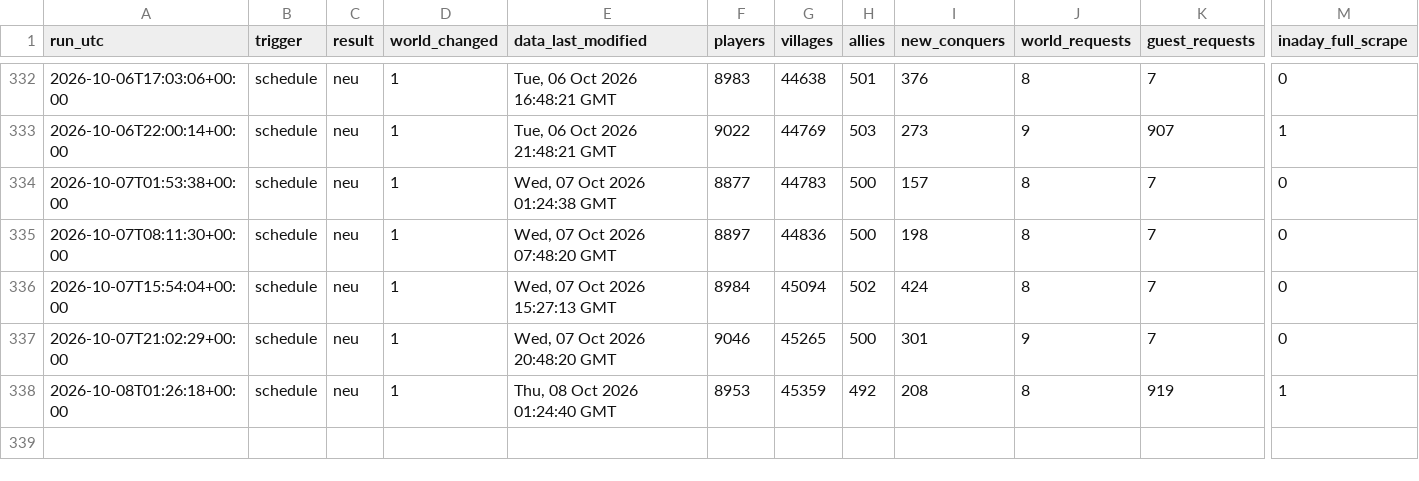
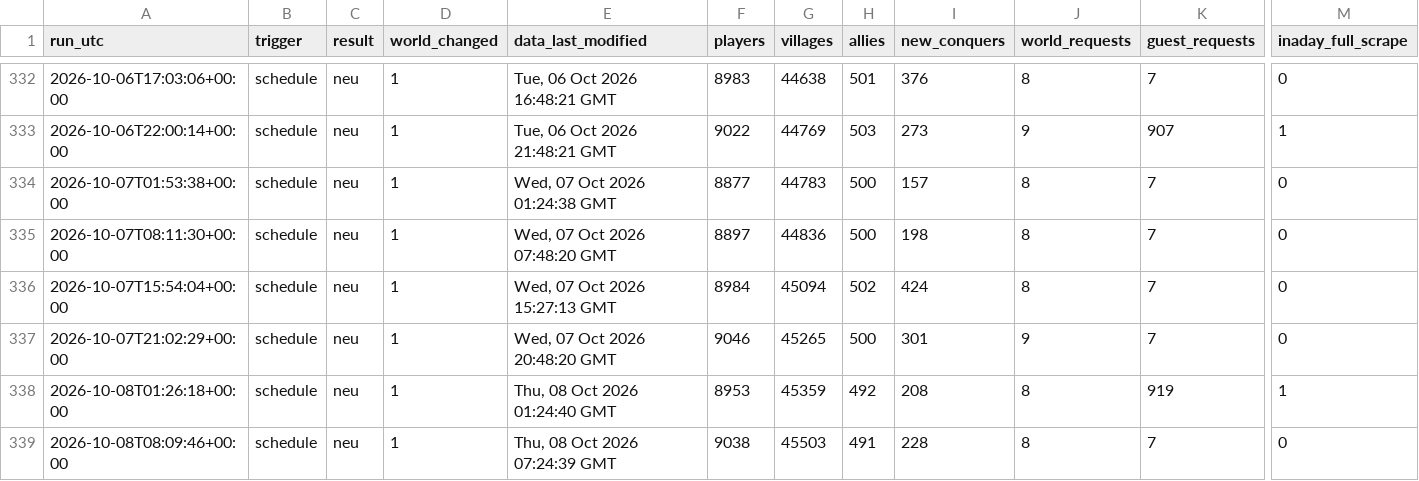
Before and after one commit to brisk-one/Karte259, a CSV file: data/runs.csv, drawn as a sheet; only a part is shown, gaps mark what is left out; rows hold the shown columns only; the diff names each change by its address in the sheet, - before the commit and + after, or states it on an @@ line.

```diff
--- a/data/runs.csv
+++ b/data/runs.csv
+row 339: 2026-10-08T08:09:46+00:00 | schedule | neu | 1 | Thu, 08 Oct 2026 07:24:39 GMT | 9038 | 45503 | 491 | 228 | 8 | 7 | 0
```
Also changed, not shown: data/inaday/top_latest.csv, data/latest/allies.csv, 4 other files.
